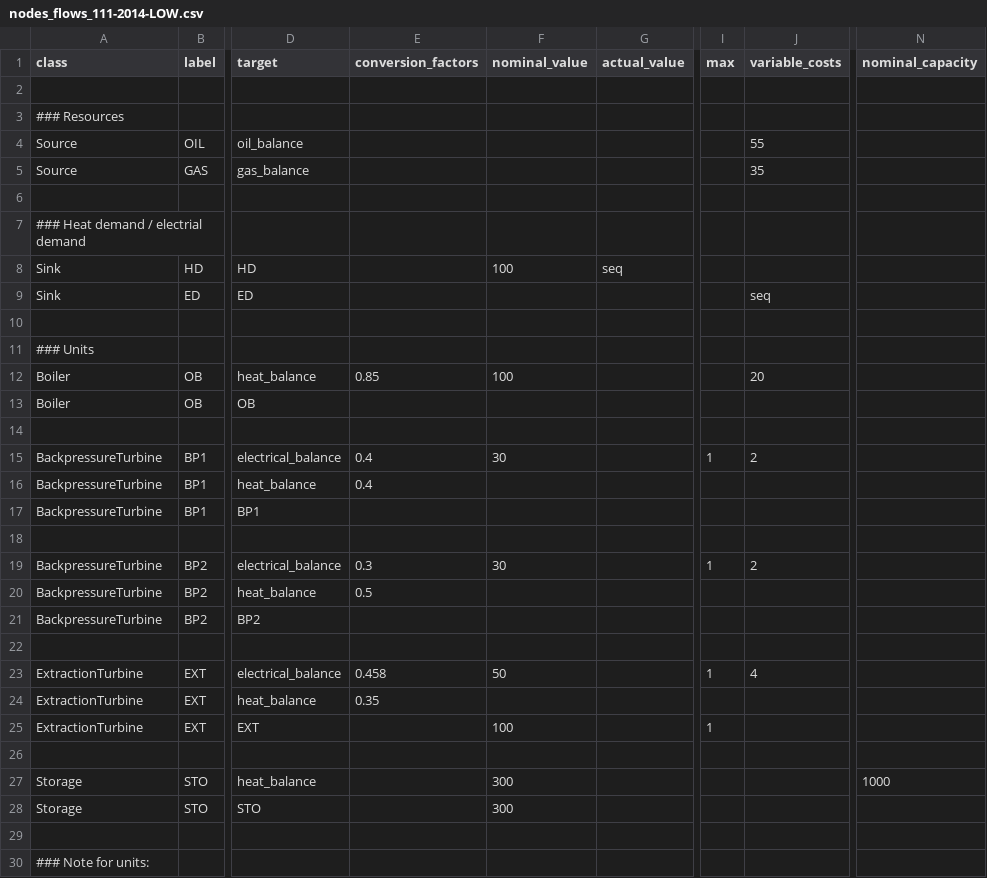
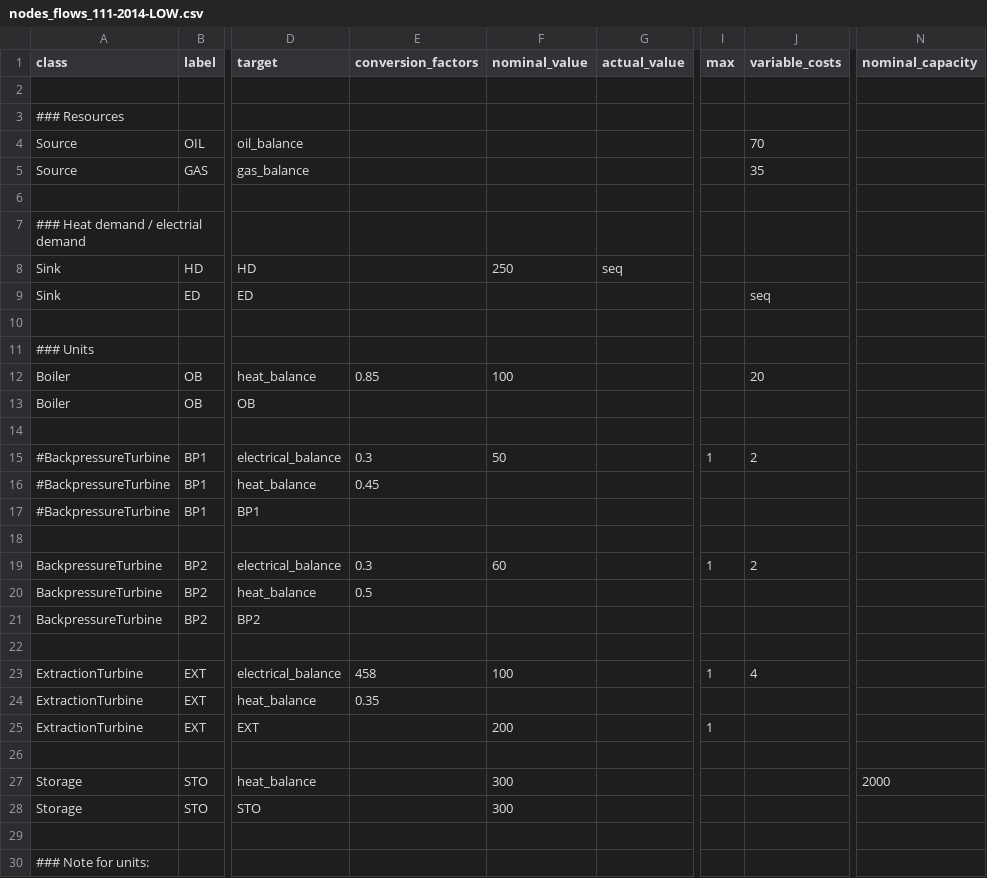
Before and after one commit to knut0815/HESYSOPT, a CSV file: hesysopt/examples/timesampling-study/data/nodes_flows_111-2014-LOW.csv, drawn as a sheet; only a part is shown, gaps mark what is left out; the diff names each change by its address in the sheet, - before the commit and + after, or states it on an @@ line.

```diff
--- a/hesysopt/examples/timesampling-study/data/nodes_flows_111-2014-LOW.csv
+++ b/hesysopt/examples/timesampling-study/data/nodes_flows_111-2014-LOW.csv
-J4 (variable_costs): 55
+J4 (variable_costs): 70
-F8 (nominal_value): 100
+F8 (nominal_value): 250
-A15:A17 (class): BackpressureTurbine
+A15:A17 (class): #BackpressureTurbine
-E15 (conversion_factors): 0.4
+E15 (conversion_factors): 0.3
-F15 (nominal_value): 30
+F15 (nominal_value): 50
-E16 (conversion_factors): 0.4
+E16 (conversion_factors): 0.45
-F19 (nominal_value): 30
+F19 (nominal_value): 60
-E23 (conversion_factors): 0.458
+E23 (conversion_factors): 458
-F23 (nominal_value): 50
+F23 (nominal_value): 100
-F25 (nominal_value): 100
+F25 (nominal_value): 200
-N27 (nominal_capacity): 1000
+N27 (nominal_capacity): 2000
```
Also changed, not shown: hesysopt/examples/simple_example/nodes_flows_seq.csv, 7 other files.
